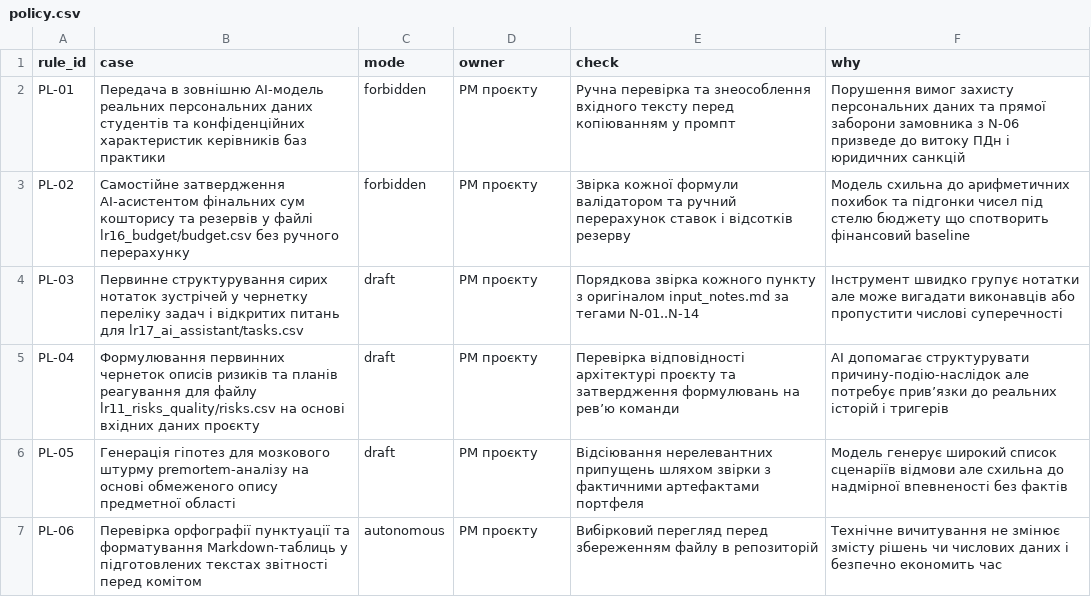
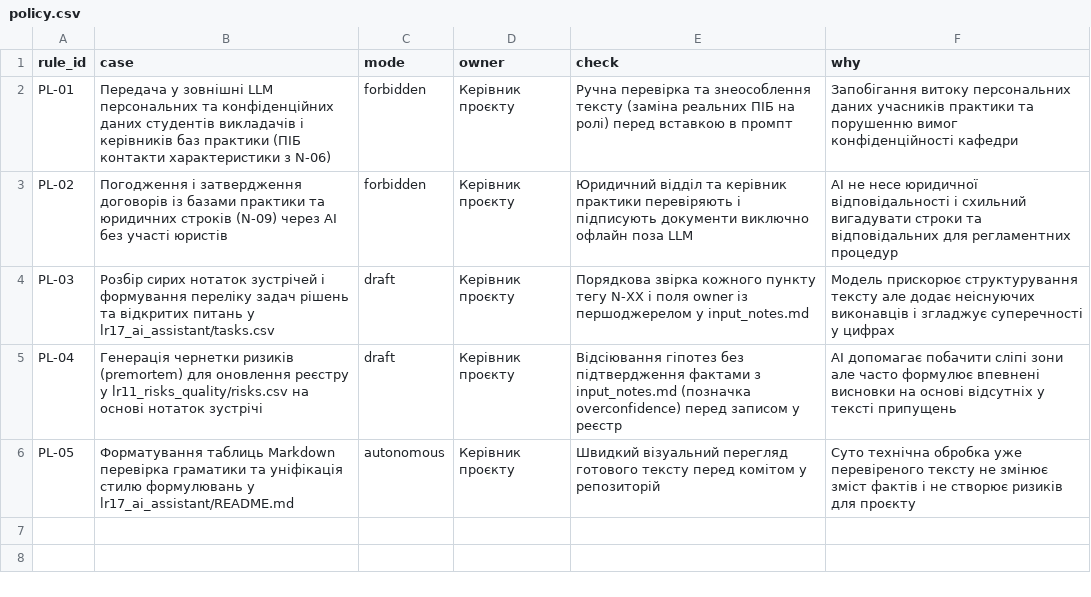
Before and after one commit to darynadyachuk/pm-2026-kn41-dyachuk, a CSV file: lr17_ai_assistant/policy.csv, drawn as a sheet.

```diff
--- a/lr17_ai_assistant/policy.csv
+++ b/lr17_ai_assistant/policy.csv
@@ -1,7 +1,6 @@
 rule_id,case,mode,owner,check,why
-PL-01,Передача в зовнішню AI-модель реальних персональних даних студентів та конфіденційних характеристик керівників баз практики,forbidden,PM проєкту,Ручна перевірка та знеособлення вхідного тексту перед копіюванням у промпт,Порушення вимог захисту персональних даних та прямої заборони замовника з N-06 призведе до витоку ПДн і юридичних санкцій
-PL-02,Самостійне затвердження AI-асистентом фінальних сум кошторису та резервів у файлі lr16_budget/budget.csv без ручного перерахунку,forbidden,PM проєкту,Звірка кожної формули валідатором та ручний перерахунок ставок і відсотків резерву,Модель схильна до арифметичних похибок та підгонки чисел під стелю бюджету що спотворить фінансовий baseline
-PL-03,Первинне структурування сирих нотаток зустрічей у чернетку переліку задач і відкритих питань для lr17_ai_assistant/tasks.csv,draft,PM проєкту,Порядкова звірка кожного пункту з оригіналом input_notes.md за тегами N-01..N-14,Інструмент швидко групує нотатки але може вигадати виконавців або пропустити числові суперечності
-PL-04,Формулювання первинних чернеток описів ризиків та планів реагування для файлу lr11_risks_quality/risks.csv на основі вхідних даних проєкту,draft,PM проєкту,Перевірка відповідності архітектурі проєкту та затвердження формулювань на ревʼю команди,AI допомагає структурувати причину-подію-наслідок але потребує привʼязки до реальних історій і тригерів
-PL-05,Генерація гіпотез для мозкового штурму premortem-аналізу на основі обмеженого опису предметної області,draft,PM проєкту,Відсіювання нерелевантних припущень шляхом звірки з фактичними артефактами портфеля,Модель генерує широкий список сценаріїв відмови але схильна до надмірної впевненості без фактів
-PL-06,Перевірка орфографії пунктуації та форматування Markdown-таблиць у підготовлених текстах звітності перед комітом,autonomous,PM проєкту,Вибірковий перегляд перед збереженням файлу в репозиторій,Технічне вичитування не змінює змісту рішень чи числових даних і безпечно економить час
+PL-01,Передача у зовнішні LLM персональних та конфіденційних даних студентів викладачів і керівників баз практики (ПІБ контакти характеристики з N-06),forbidden,Керівник проєкту,Ручна перевірка та знеособлення тексту (заміна реальних ПІБ на ролі) перед вставкою в промпт,Запобігання витоку персональних даних учасників практики та порушенню вимог конфіденційності кафедри
+PL-02,Погодження і затвердження договорів із базами практики та юридичних строків (N-09) через AI без участі юристів,forbidden,Керівник проєкту,Юридичний відділ та керівник практики перевіряють і підписують документи виключно офлайн поза LLM,AI не несе юридичної відповідальності і схильний вигадувати строки та відповідальних для регламентних процедур
+PL-03,Розбір сирих нотаток зустрічей і формування переліку задач рішень та відкритих питань у lr17_ai_assistant/tasks.csv,draft,Керівник проєкту,Порядкова звірка кожного пункту тегу N-XX і поля owner із першоджерелом у input_notes.md,Модель прискорює структурування тексту але додає неіснуючих виконавців і згладжує суперечності у цифрах
+PL-04,Генерація чернетки ризиків (premortem) для оновлення реєстру у lr11_risks_quality/risks.csv на основі нотаток зустрічі,draft,Керівник проєкту,Відсіювання гіпотез без підтвердження фактами з input_notes.md (позначка overconfidence) перед записом у реєстр,AI допомагає побачити сліпі зони але часто формулює впевнені висновки на основі відсутніх у тексті припущень
+PL-05,Форматування таблиць Markdown перевірка граматики та уніфікація стилю формулювань у lr17_ai_assistant/README.md,autonomous,Керівник проєкту,Швидкий візуальний перегляд готового тексту перед комітом у репозиторій,Суто технічна обробка уже перевіреного тексту не змінює зміст фактів і не створює ризиків для проєкту
```
Also changed, not shown: lr17_ai_assistant/errors.csv, lr17_ai_assistant/prompts.csv, 3 other files.
